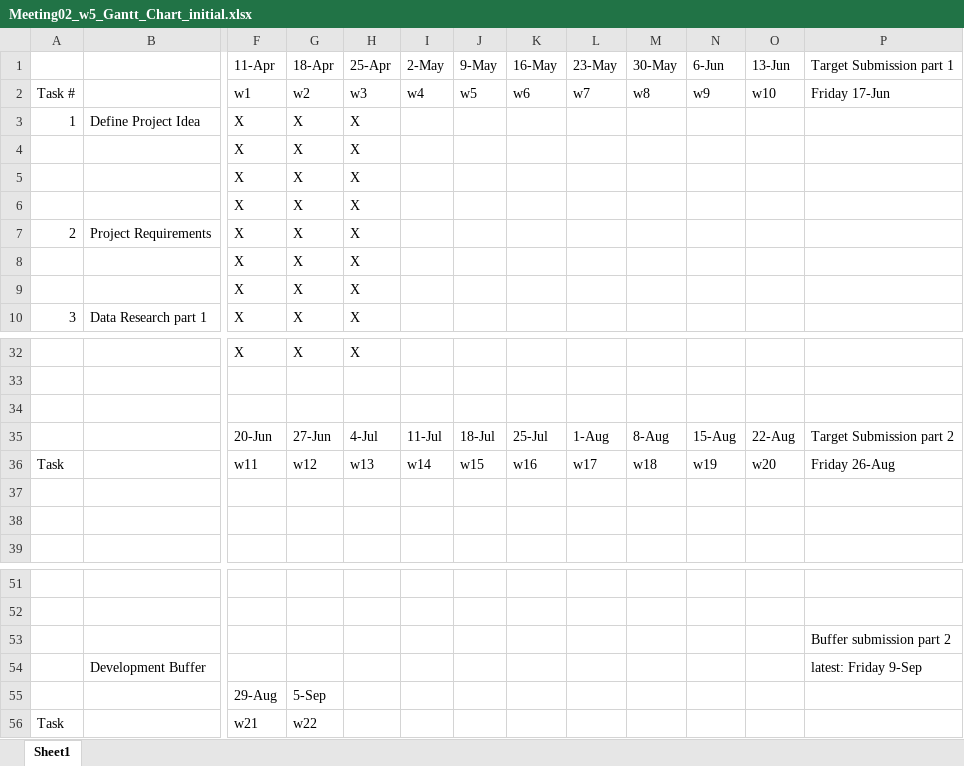
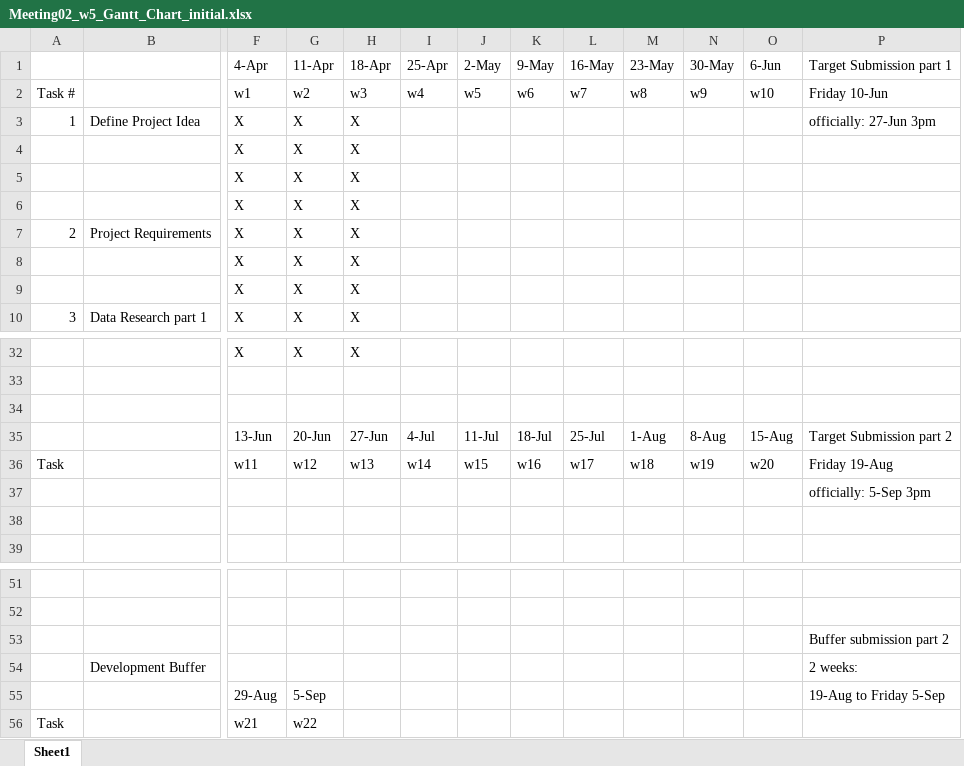
Before and after one commit to Agile-Software-Project-UoL-Team-37/E-Z-Label-Generator, an Excel workbook: meetings/Meeting02_w5_Gantt_Chart_initial.xlsx, sheet Sheet1, drawn as a sheet; only a part is shown, gaps mark what is left out; values as stored, in another font and other column widths than the file's, no cell formats; removed rows and columns are numbered as before the commit, all else as after; the diff names each change by its address in the sheet, - before the commit and + after, or states it on an @@ line.

Commit message:
updated Gantt chart
I corrected dates mistakes in Gantt chart

```diff
--- a/meetings/Meeting02_w5_Gantt_Chart_initial.xlsx (sheet Sheet1)
+++ b/meetings/Meeting02_w5_Gantt_Chart_initial.xlsx (sheet Sheet1)
+column I (25-Apr), row 2: w4; rows 35-36: 4-Jul | w14
-column O (13-Jun), row 2: w10; rows 35-36: 22-Aug | w20
-F1: 11-Apr
+F1: 4-Apr
-G1: 18-Apr
+G1: 11-Apr
-H1: 25-Apr
+H1: 18-Apr
-J2 (2-May): w4
+J2 (2-May): w5
-K2 (9-May): w5
+K2 (9-May): w6
-L2 (16-May): w6
+L2 (16-May): w7
-M2 (23-May): w7
+M2 (23-May): w8
-N2 (30-May): w8
+N2 (30-May): w9
-O2 (6-Jun): w9
+O2 (6-Jun): w10
-P2 (Target Submission part 1): Friday 17-Jun
+P2 (Target Submission part 1): Friday 10-Jun
-P3 (Target Submission part 1): (empty)
+P3 (Target Submission part 1): officially: 27-Jun 3pm
-F35 (4-Apr): 20-Jun
+F35 (4-Apr): 13-Jun
-G35 (11-Apr): 27-Jun
+G35 (11-Apr): 20-Jun
-H35 (18-Apr): 4-Jul
+H35 (18-Apr): 27-Jun
-J36 (2-May): w14
+J36 (2-May): w15
-K36 (9-May): w15
+K36 (9-May): w16
-L36 (16-May): w16
+L36 (16-May): w17
-M36 (23-May): w17
+M36 (23-May): w18
-N36 (30-May): w18
+N36 (30-May): w19
-O36 (6-Jun): w19
+O36 (6-Jun): w20
-P36 (Target Submission part 1): Friday 26-Aug
+P36 (Target Submission part 1): Friday 19-Aug
-P37 (Target Submission part 1): (empty)
+P37 (Target Submission part 1): officially: 5-Sep 3pm
-P54 (Target Submission part 1): latest: Friday 9-Sep
+P54 (Target Submission part 1): 2 weeks:
-P55 (Target Submission part 1): (empty)
+P55 (Target Submission part 1): 19-Aug to Friday 5-Sep
```
Also changed, not shown: cell formats.
